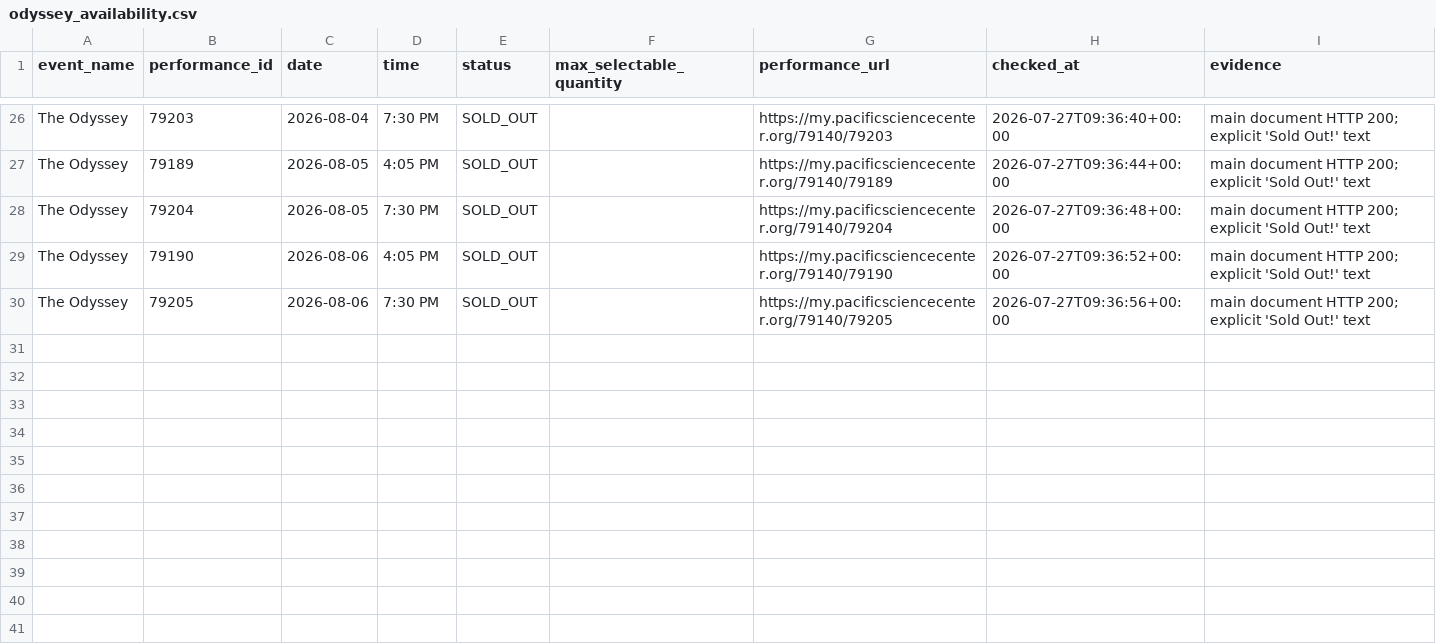
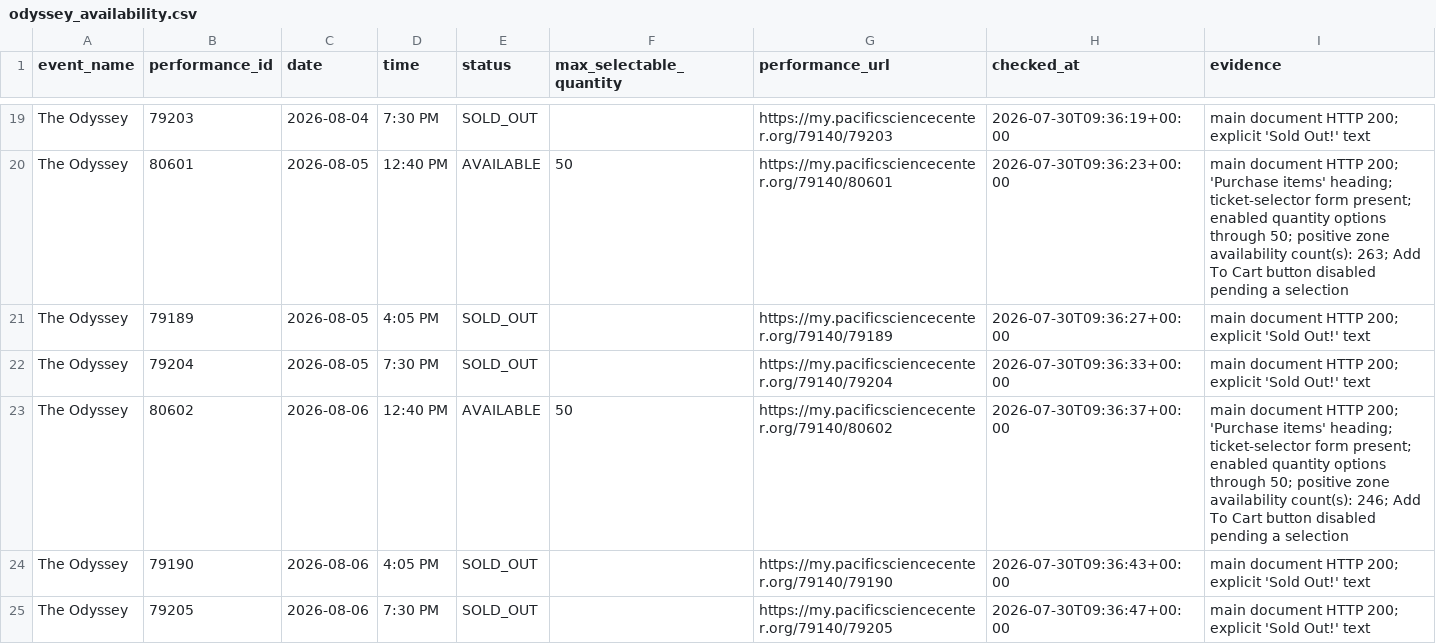
Before and after one commit to cheetahmonkey/IMAX, a CSV file: output/odyssey_availability.csv, drawn as a sheet; only a part is shown, gaps mark what is left out; addresses are those after the commit; the diff covers the shown part only; the diff names each change by its address in the sheet, - before the commit and + after, or states it on an @@ line.

Commit message:
Refresh Odyssey availability 2026-07-30 02:36 PDT

```diff
--- a/output/odyssey_availability.csv
+++ b/output/odyssey_availability.csv
-H19 (checked_at): 2026-07-27T09:36:40+00:00
+H19 (checked_at): 2026-07-30T09:36:19+00:00
+row 20: The Odyssey | 80601 | 2026-08-05 | 12:40 PM | AVAILABLE | 50 | https://my.pacificsciencecenter.org/79140/80601 | 2026-07-30T09:36:23+00:00 | main document HTTP 200; 'Purchase items' heading; ticket-selector form present; enabled quantity options through 50; positive zone availability count(s): 263; Add To Cart button disabled pending a selection
-H21 (checked_at): 2026-07-27T09:36:44+00:00
+H21 (checked_at): 2026-07-30T09:36:27+00:00
-H22 (checked_at): 2026-07-27T09:36:48+00:00
+H22 (checked_at): 2026-07-30T09:36:33+00:00
+row 23: The Odyssey | 80602 | 2026-08-06 | 12:40 PM | AVAILABLE | 50 | https://my.pacificsciencecenter.org/79140/80602 | 2026-07-30T09:36:37+00:00 | main document HTTP 200; 'Purchase items' heading; ticket-selector form present; enabled quantity options through 50; positive zone availability count(s): 246; Add To Cart button disabled pending a selection
-H24 (checked_at): 2026-07-27T09:36:52+00:00
+H24 (checked_at): 2026-07-30T09:36:43+00:00
-H25 (checked_at): 2026-07-27T09:36:56+00:00
+H25 (checked_at): 2026-07-30T09:36:47+00:00
```
Also changed, not shown: 2 added rows, 9 removed rows and 21 edited cells elsewhere in this file, 3 other files.
